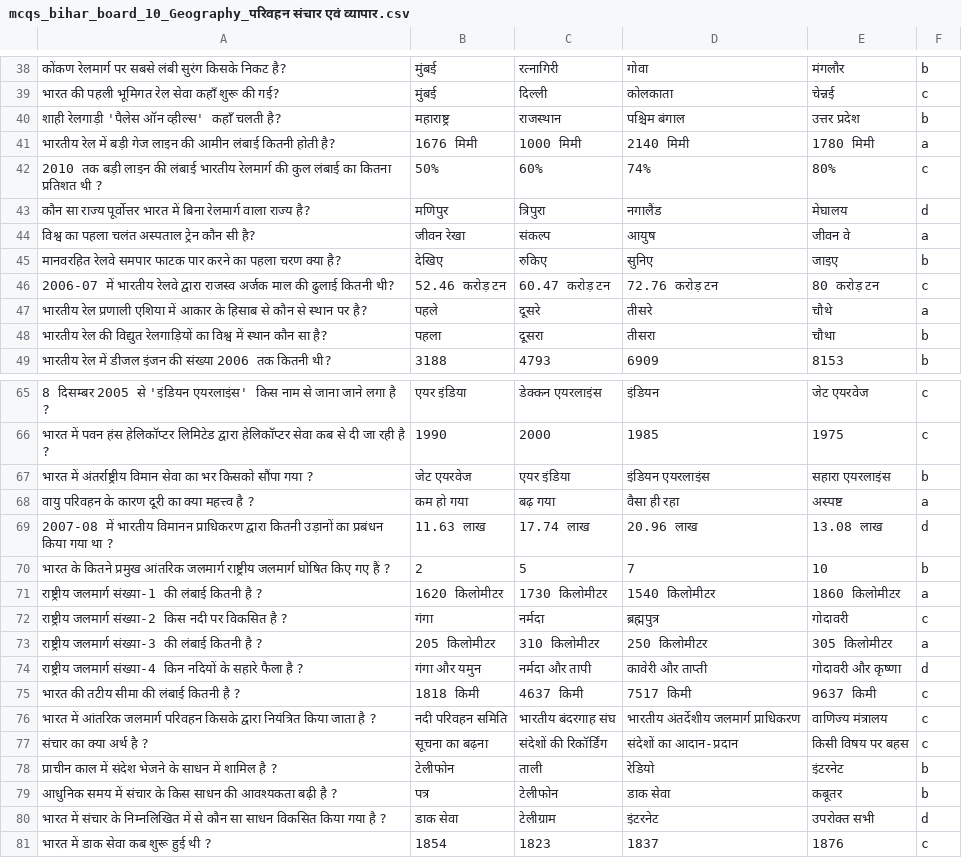
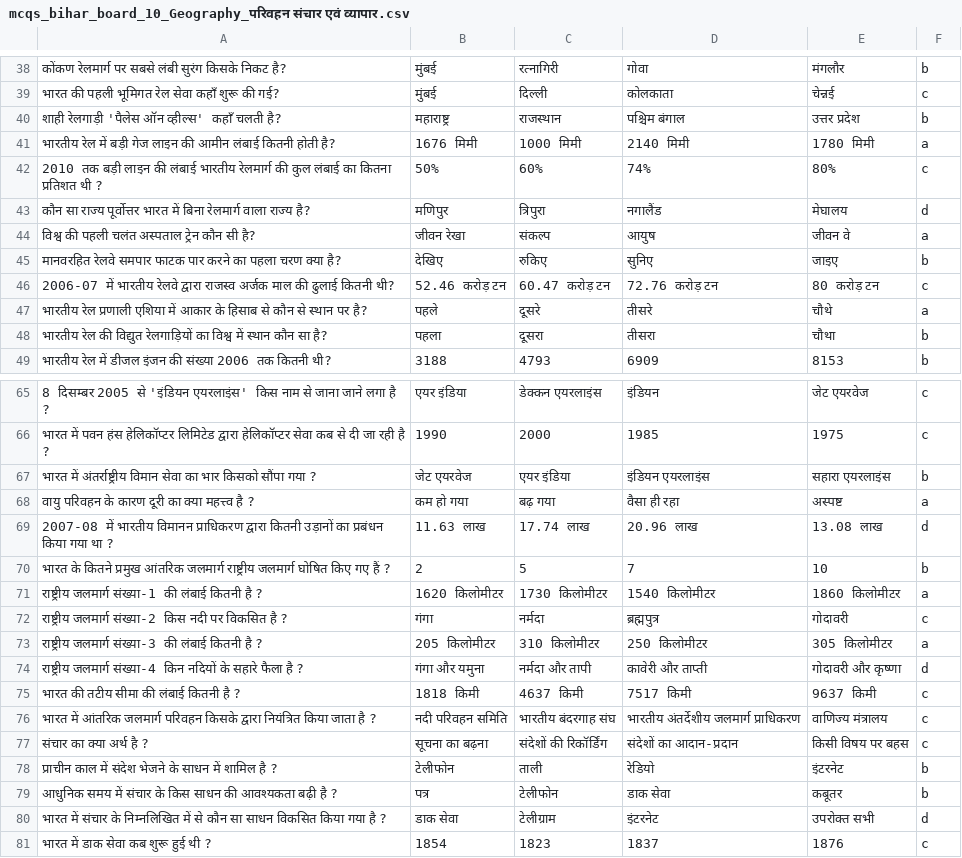
Before and after one commit to Learngupt/learngupt, a CSV file: Contents/MCQs/mcqs_bihar_board_10_Geography_परिवहन संचार एवं व्यापार.csv, drawn as a sheet; only a part is shown, gaps mark what is left out; the diff covers the shown part only.

```diff
--- a/Contents/MCQs/mcqs_bihar_board_10_Geography_परिवहन संचार एवं व्यापार.csv
+++ b/Contents/MCQs/mcqs_bihar_board_10_Geography_परिवहन संचार एवं व्यापार.csv
@@ -43,3 +43,3 @@
 कौन सा राज्य पूर्वोत्तर भारत में बिना रेलमार्ग वाला राज्य है?,मणिपुर,त्रिपुरा,नगालैंड,मेघालय,d
-विश्व का पहला चलंत अस्पताल ट्रेन कौन सी है?,जीवन रेखा,संकल्प,आयुष,जीवन वे,a
+विश्व की पहली चलंत अस्पताल ट्रेन कौन सी है?,जीवन रेखा,संकल्प,आयुष,जीवन वे,a
 मानवरहित रेलवे समपार फाटक पार करने का पहला चरण क्या है?,देखिए,रुकिए,सुनिए,जाइए,b
@@ -66,3 +66,3 @@
 भारत में पवन हंस हेलिकॉप्टर लिमिटेड द्वारा हेलिकॉप्टर सेवा कब से दी जा रही है ?,1990,2000,1985,1975,c
-भारत में अंतर्राष्ट्रीय विमान सेवा का भर किसको सौंपा गया ?,जेट एयरवेज,एयर इंडिया,इंडियन एयरलाइंस,सहारा एयरलाइंस,b
+भारत में अंतर्राष्ट्रीय विमान सेवा का भार किसको सौंपा गया ?,जेट एयरवेज,एयर इंडिया,इंडियन एयरलाइंस,सहारा एयरलाइंस,b
 वायु परिवहन के कारण दूरी का क्या महत्त्व है ?,कम हो गया,बढ़ गया,वैसा ही रहा,अस्पष्ट,a
@@ -73,3 +73,3 @@
 राष्ट्रीय जलमार्ग संख्या-3 की लंबाई कितनी है ?,205 किलोमीटर,310 किलोमीटर,250 किलोमीटर,305 किलोमीटर,a
-राष्ट्रीय जलमार्ग संख्या-4 किन नदियों के सहारे फैला है ?,गंगा और यमुन,नर्मदा और तापी,कावेरी और ताप्ती,गोदावरी और कृष्णा,d
+राष्ट्रीय जलमार्ग संख्या-4 किन नदियों के सहारे फैला है ?,गंगा और यमुना,नर्मदा और तापी,कावेरी और ताप्ती,गोदावरी और कृष्णा,d
 भारत की तटीय सीमा की लंबाई कितनी है ?,1818 किमी,4637 किमी,7517 किमी,9637 किमी,c
```
Also changed, not shown: 11 edited cells elsewhere in this file, Contents/Quizzes/quiz_bihar_board_10_Geography_परिवहन संचार एवं व्यापार_test2.csv, Contents/Quizzes/quiz_bihar_board_10_Geography_परिवहन संचार एवं व्यापार_test3.csv, 1 other file.
